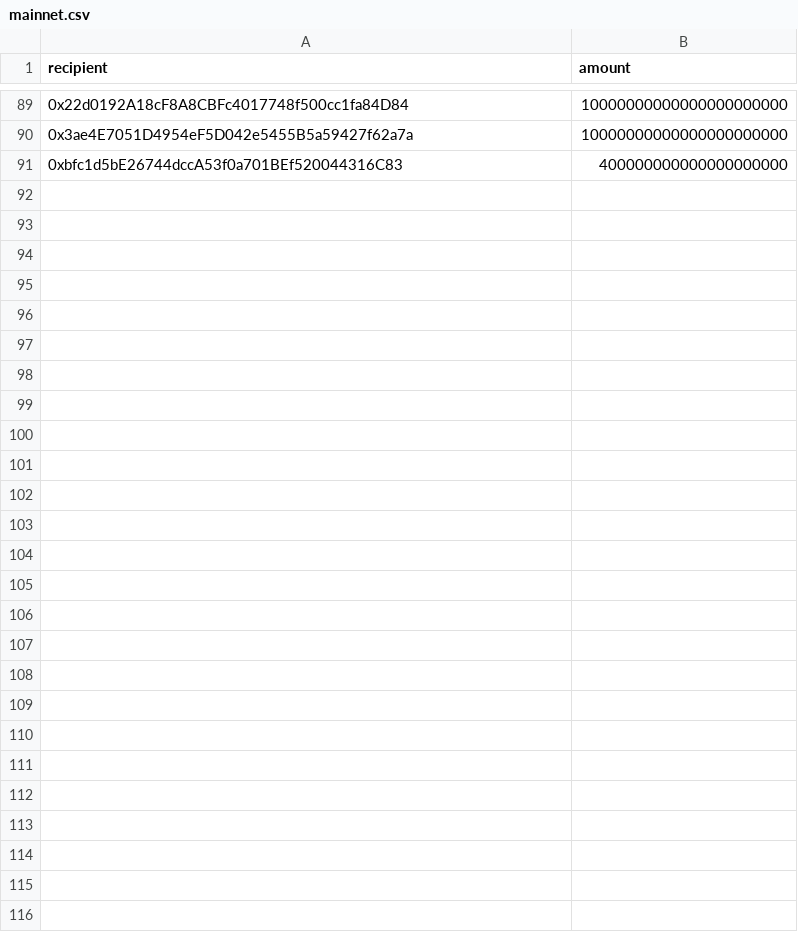
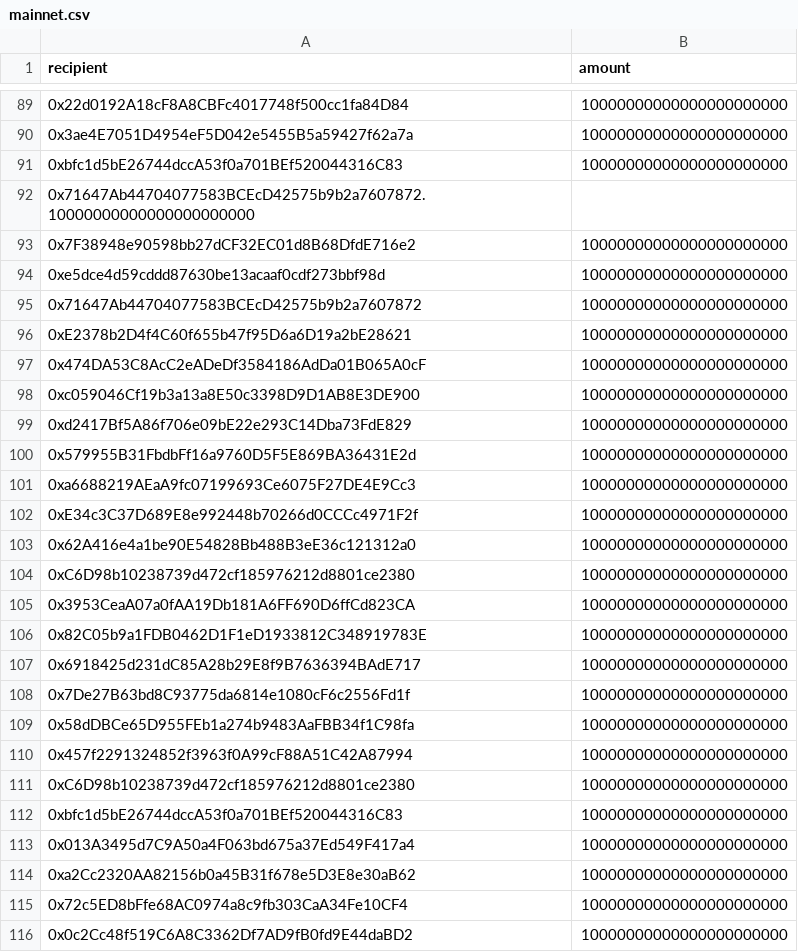
Before and after one commit to WIM3/zkSync, a CSV file: airdrop/mainnet.csv, drawn as a sheet; only a part is shown, gaps mark what is left out.

Commit message:
Airdrop #1 executed on Mainnet successfully
also the CSV file externalization works really well.

```diff
--- a/airdrop/mainnet.csv
+++ b/airdrop/mainnet.csv
@@ -90,2 +90,27 @@ recipient,amount
 0x3ae4E7051D4954eF5D042e5455B5a59427f62a7a,10000000000000000000000
-0xbfc1d5bE26744dccA53f0a701BEf520044316C83,400000000000000000000
+0xbfc1d5bE26744dccA53f0a701BEf520044316C83,10000000000000000000000
+0x71647Ab44704077583BCEcD42575b9b2a7607872.10000000000000000000000
+0x7F38948e90598bb27dCF32EC01d8B68DfdE716e2,10000000000000000000000
+0xe5dce4d59cddd87630be13acaaf0cdf273bbf98d,10000000000000000000000
+0x71647Ab44704077583BCEcD42575b9b2a7607872,10000000000000000000000
+0xE2378b2D4f4C60f655b47f95D6a6D19a2bE28621,10000000000000000000000
+0x474DA53C8AcC2eADeDf3584186AdDa01B065A0cF,10000000000000000000000
+0xc059046Cf19b3a13a8E50c3398D9D1AB8E3DE900,10000000000000000000000
+0xd2417Bf5A86f706e09bE22e293C14Dba73FdE829,10000000000000000000000
+0x579955B31FbdbFf16a9760D5F5E869BA36431E2d,10000000000000000000000
+0xa6688219AEaA9fc07199693Ce6075F27DE4E9Cc3,10000000000000000000000
+0xE34c3C37D689E8e992448b70266d0CCCc4971F2f,10000000000000000000000
+0x62A416e4a1be90E54828Bb488B3eE36c121312a0,10000000000000000000000
+0xC6D98b10238739d472cf185976212d8801ce2380,10000000000000000000000
+0x3953CeaA07a0fAA19Db181A6FF690D6ffCd823CA,10000000000000000000000
+0x82C05b9a1FDB0462D1F1eD1933812C348919783E,10000000000000000000000
+0x6918425d231dC85A28b29E8f9B7636394BAdE717,10000000000000000000000
+0x7De27B63bd8C93775da6814e1080cF6c2556Fd1f,10000000000000000000000
+0x58dDBCe65D955FEb1a274b9483AaFBB34f1C98fa,10000000000000000000000
+0x457f2291324852f3963f0A99cF88A51C42A87994,10000000000000000000000
+0xC6D98b10238739d472cf185976212d8801ce2380,10000000000000000000000
+0xbfc1d5bE26744dccA53f0a701BEf520044316C83,10000000000000000000000
+0x013A3495d7C9A50a4F063bd675a37Ed549F417a4,10000000000000000000000
+0xa2Cc2320AA82156b0a45B31f678e5D3E8e30aB62,10000000000000000000000
+0x72c5ED8bFfe68AC0974a8c9fb303CaA34Fe10CF4,10000000000000000000000
+0x0c2Cc48f519C6A8C3362Df7AD9fB0fd9E44daBD2,10000000000000000000000
```
Also changed, not shown: airdrop/testnet.csv, 20 other files.
